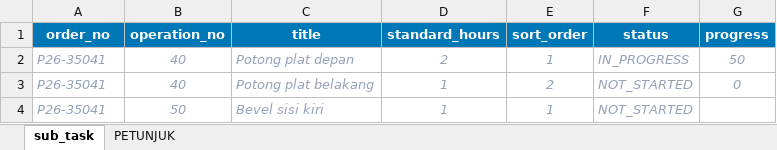
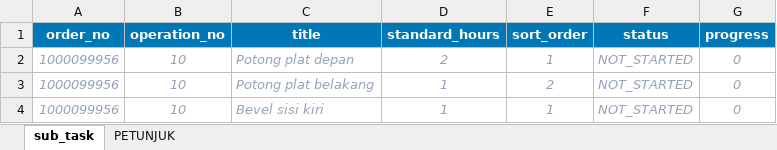
Before and after one commit to ssbdeveloper/MPS_BPN, an Excel workbook: samples/excel/sub_task_upload_template.xlsx, sheet sub_task, drawn as a sheet; values as stored, in another font and other column widths than the file's, no borders; the diff names each change by its address in the sheet, - before the commit and + after, or states it on an @@ line.

Commit message:
feat(progress): template download link di header (SubTaskTemplateLink) + template excel standard_hours

```diff
--- a/samples/excel/sub_task_upload_template.xlsx (sheet sub_task)
+++ b/samples/excel/sub_task_upload_template.xlsx (sheet sub_task)
-A2:A4 (order_no): P26-35041
+A2:A4 (order_no): 1000099956
-B2:B3 (operation_no): 40
+B2:B3 (operation_no): 10
-F2 (status): IN_PROGRESS
+F2 (status): NOT_STARTED
-G2 (progress): 50
+G2 (progress): 0
-B4 (operation_no): 50
+B4 (operation_no): 10
-G4 (progress): (empty)
+G4 (progress): 0
```
Also changed, not shown: 3 other files.
